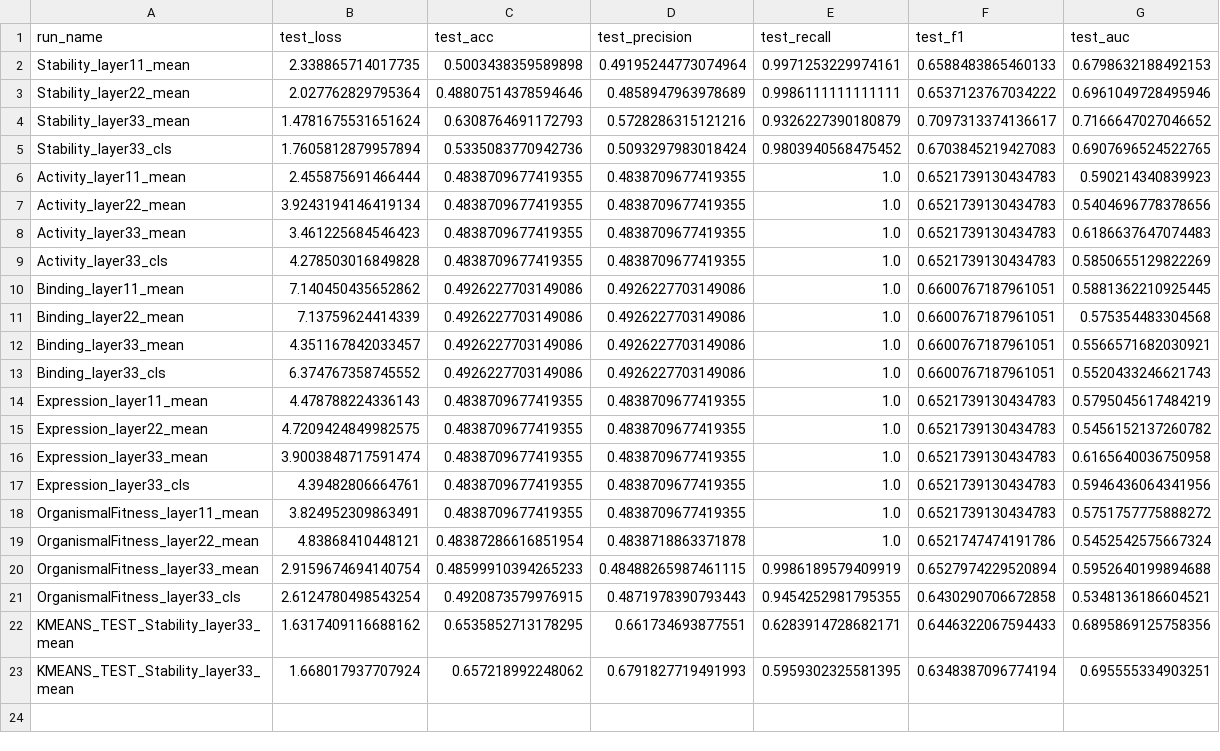
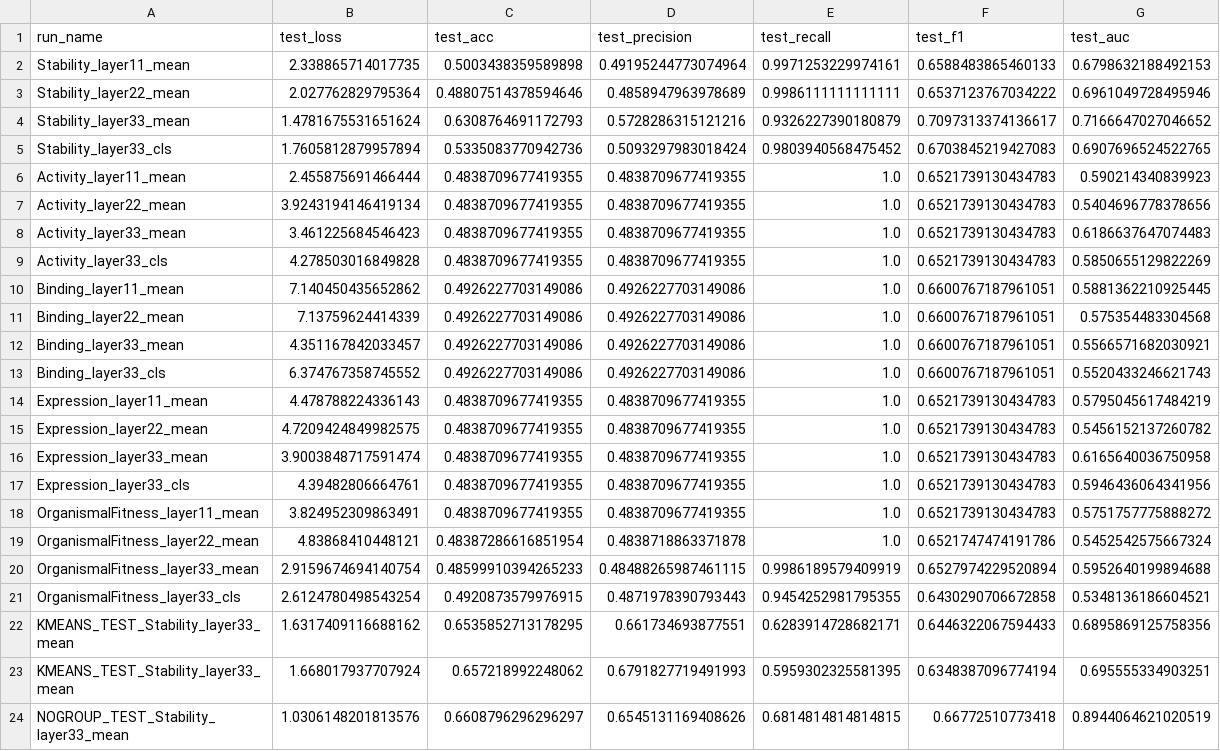
Before and after one commit to jaaxk/dms_contrastive, a CSV file: results/results.csv, drawn as a sheet; the diff names each change by its address in the sheet, - before the commit and + after, or states it on an @@ line.

Commit message:
added option for homologous batches - seems to improve performace on stability assays

```diff
--- a/results/results.csv
+++ b/results/results.csv
+row 24: NOGROUP_TEST_Stability_layer33_mean | 1.0306148201813576 | 0.6608796296296297 | 0.6545131169408626 | 0.6814814814814815 | 0.66772510773418 | 0.8944064621020519
```
Also changed, not shown: 2 other files.
